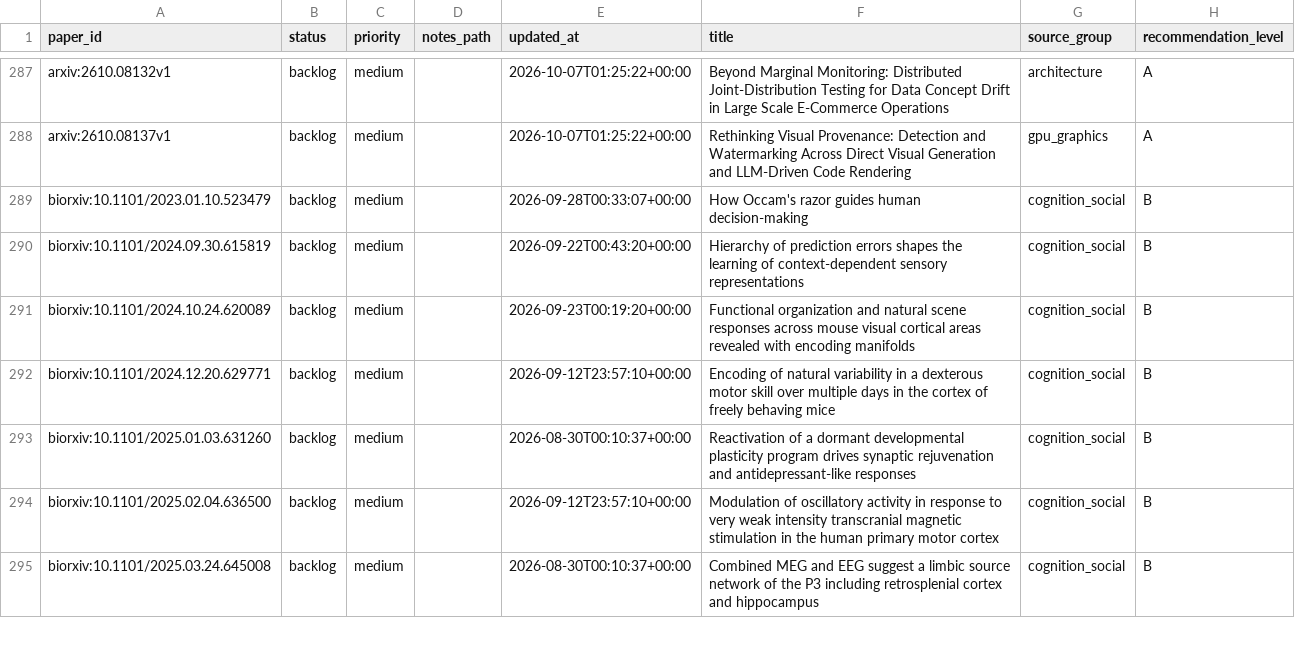
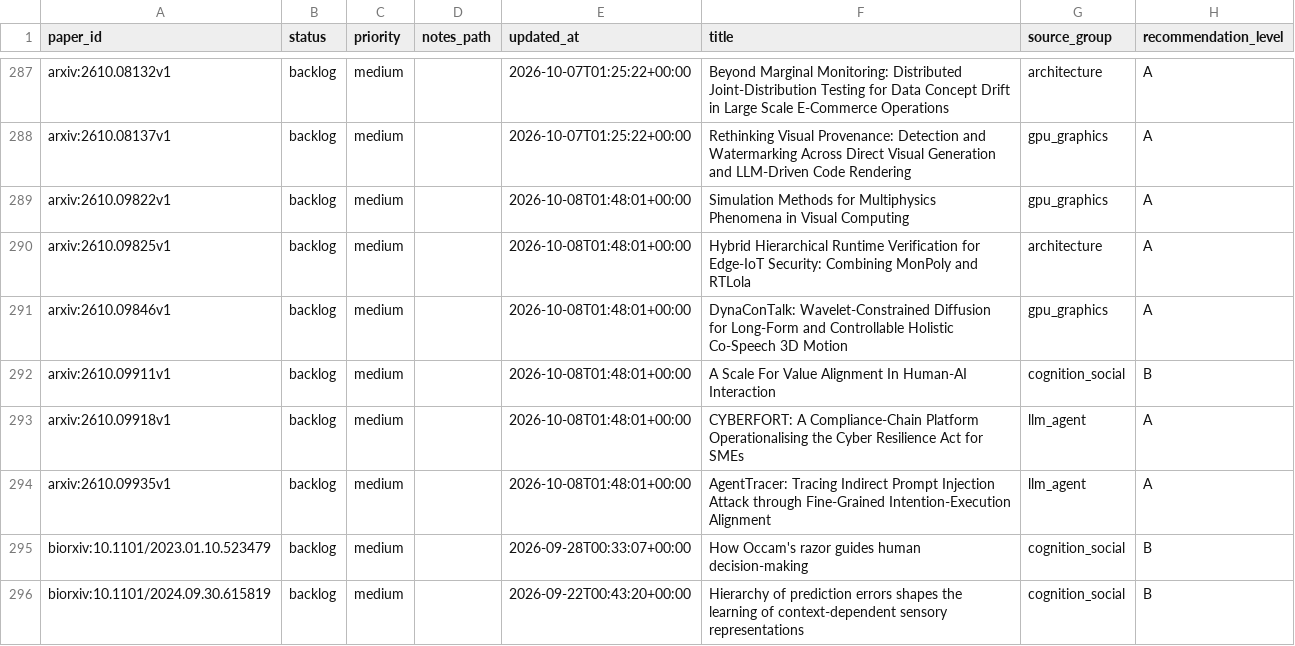
Before and after one commit to JayeCheng/paper-learning-system, a CSV file: data/exports/reading_status.csv, drawn as a sheet; only a part is shown, gaps mark what is left out; the shorter side is filled out with more unchanged rows.

```diff
--- a/data/exports/reading_status.csv
+++ b/data/exports/reading_status.csv
@@ -288,2 +288,8 @@ arxiv:2610.08132v1,backlog,medium,,2026-10-07T01:25:22+00:00,Beyond Marginal Mon
 arxiv:2610.08137v1,backlog,medium,,2026-10-07T01:25:22+00:00,Rethinking Visual Provenance: Detection and Watermarking Across Direct Visual Generation and LLM-Driven Code Rendering,gpu_graphics,A
+arxiv:2610.09822v1,backlog,medium,,2026-10-08T01:48:01+00:00,Simulation Methods for Multiphysics Phenomena in Visual Computing,gpu_graphics,A
+arxiv:2610.09825v1,backlog,medium,,2026-10-08T01:48:01+00:00,Hybrid Hierarchical Runtime Verification for Edge-IoT Security: Combining MonPoly and RTLola,architecture,A
+arxiv:2610.09846v1,backlog,medium,,2026-10-08T01:48:01+00:00,DynaConTalk: Wavelet-Constrained Diffusion for Long-Form and Controllable Holistic Co-Speech 3D Motion,gpu_graphics,A
+arxiv:2610.09911v1,backlog,medium,,2026-10-08T01:48:01+00:00,A Scale For Value Alignment In Human-AI Interaction,cognition_social,B
+arxiv:2610.09918v1,backlog,medium,,2026-10-08T01:48:01+00:00,CYBERFORT: A Compliance-Chain Platform Operationalising the Cyber Resilience Act for SMEs,llm_agent,A
+arxiv:2610.09935v1,backlog,medium,,2026-10-08T01:48:01+00:00,AgentTracer: Tracing Indirect Prompt Injection Attack through Fine-Grained Intention-Execution Alignment,llm_agent,A
 biorxiv:10.1101/2023.01.10.523479,backlog,medium,,2026-09-28T00:33:07+00:00,How Occam's razor guides human decision-making,cognition_social,B
```
Also changed, not shown: data/exports/daily_papers.csv, data/exports/papers.csv, 12 other files.
